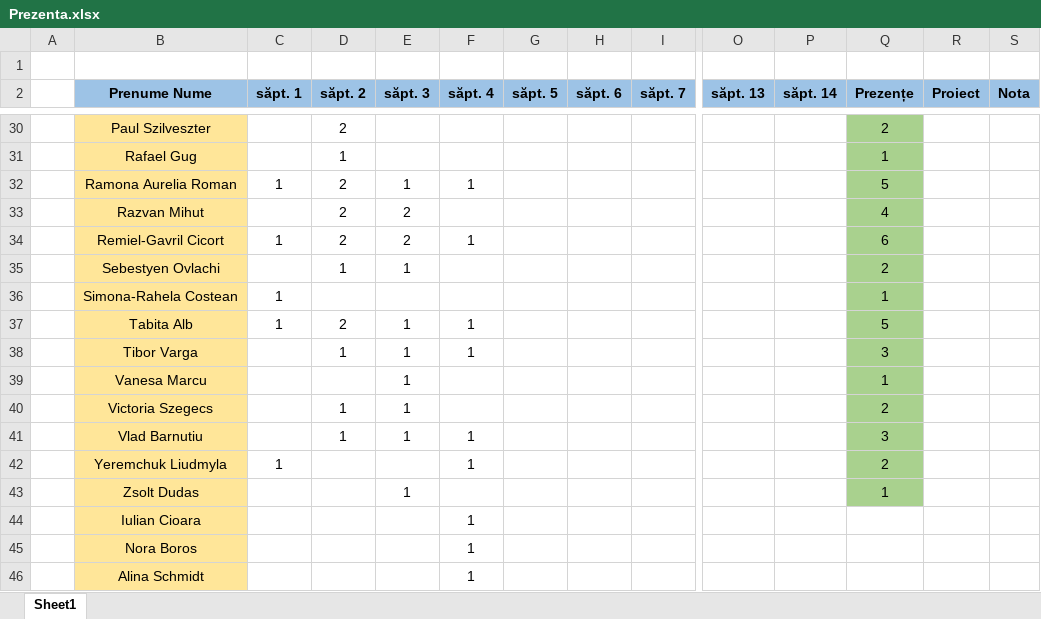
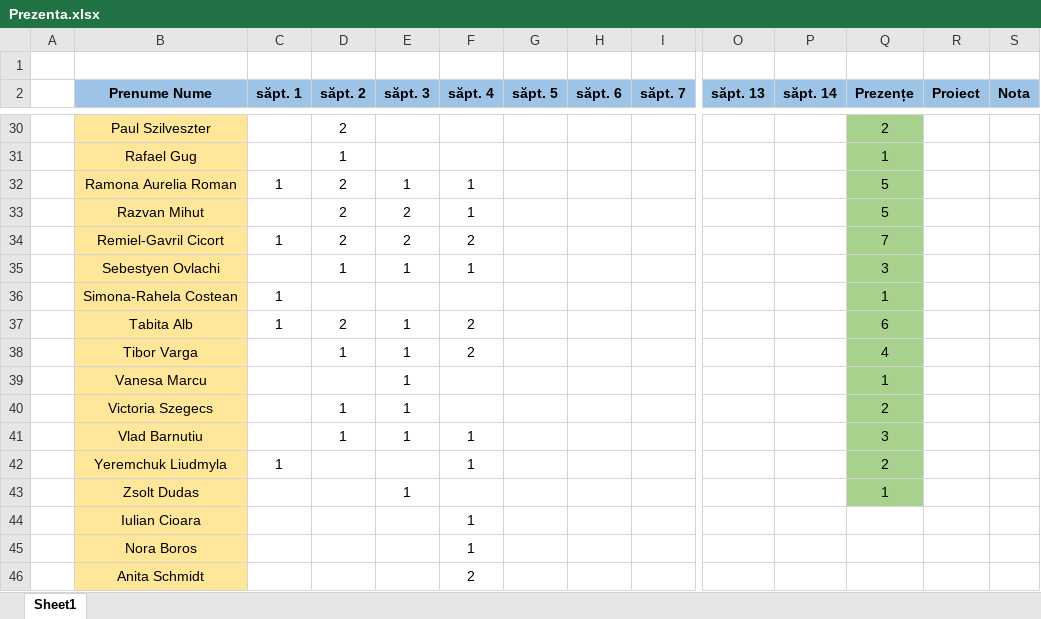
Before and after one commit to PelleRemus/Facultate_Promotia_2024_2027, an Excel workbook: Algoritmi Fundamentali/Prezenta.xlsx, sheet Sheet1, drawn as a sheet; only a part is shown, gaps mark what is left out; values as stored, in another font and other column widths than the file's, no borders; conditional formats not drawn; removed rows and columns are numbered as before the commit, all else as after; rows hold the shown columns only; the diff covers the shown part only; the diff names each change by its address in the sheet, - before the commit and + after, or states it on an @@ line.

```diff
--- a/Algoritmi Fundamentali/Prezenta.xlsx (sheet Sheet1)
+++ b/Algoritmi Fundamentali/Prezenta.xlsx (sheet Sheet1)
-F33 (săpt. 4): (empty)
+F33 (săpt. 4): 1
-Q33 (Prezențe): 4
+Q33 (Prezențe): 5
-F34 (săpt. 4): 1
+F34 (săpt. 4): 2
-Q34 (Prezențe): 6
+Q34 (Prezențe): 7
-F35 (săpt. 4): (empty)
+F35 (săpt. 4): 1
-Q35 (Prezențe): 2
+Q35 (Prezențe): 3
-F37:F38 (săpt. 4): 1
+F37:F38 (săpt. 4): 2
-Q37 (Prezențe): 5
+Q37 (Prezențe): 6
-Q38 (Prezențe): 3
+Q38 (Prezențe): 4
-row 46:  | Alina Schmidt |  |  |  | 1
+row 46:  | Anita Schmidt |  |  |  | 2
```
Also changed, not shown: 28 edited cells elsewhere in this sheet, 1 other file.
